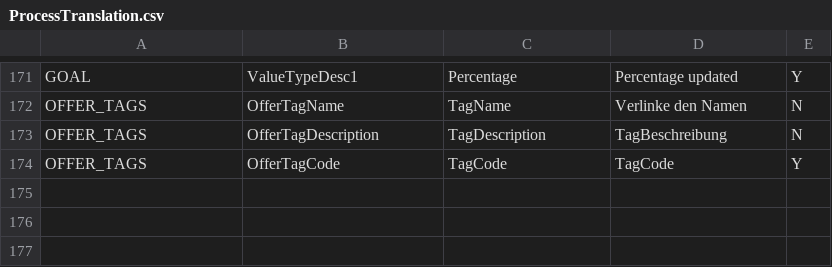
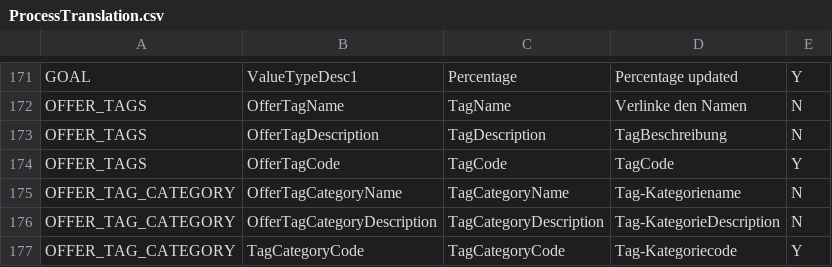
Before and after one commit to kamron-newton/gittestadvanced, a CSV file: References/ProcessTranslation.csv, drawn as a sheet; only a part is shown, gaps mark what is left out; the diff names each change by its address in the sheet, - before the commit and + after, or states it on an @@ line.

Commit message:
offer tag category translation

```diff
--- a/References/ProcessTranslation.csv
+++ b/References/ProcessTranslation.csv
+row 175: OFFER_TAG_CATEGORY | OfferTagCategoryName | TagCategoryName | Tag-Kategoriename | N
+row 176: OFFER_TAG_CATEGORY | OfferTagCategoryDescription | TagCategoryDescription | Tag-KategorieDescription | N
+row 177: OFFER_TAG_CATEGORY | TagCategoryCode | TagCategoryCode | Tag-Kategoriecode | Y
```
Also changed, not shown: 4 other files.
